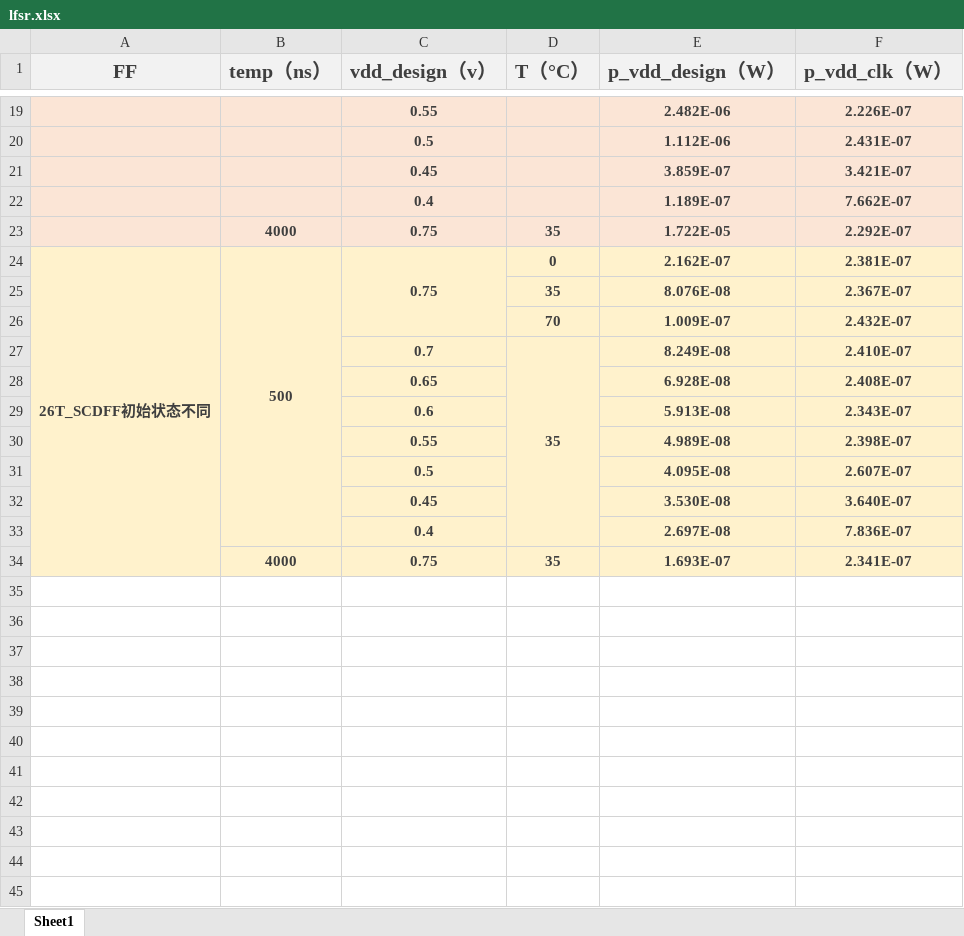
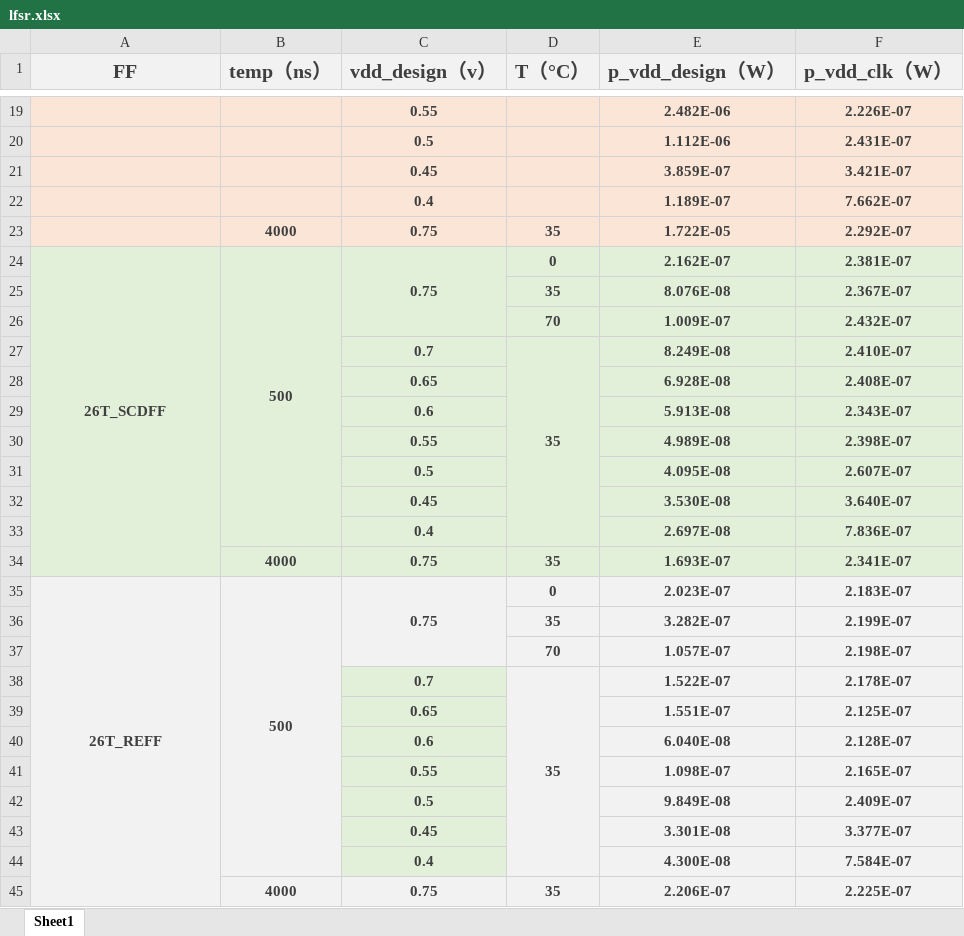
Before and after one commit to ZZJ34/digital_integrated_circuits_homework, an Excel workbook: proj_1/data/lfsr.xlsx, sheet Sheet1, drawn as a sheet; only a part is shown, gaps mark what is left out; values as stored, in another font and other column widths than the file's, no borders; the diff names each change by its address in the sheet, - before the commit and + after, or states it on an @@ line.

Commit message:
增加26T_REFF

```diff
--- a/proj_1/data/lfsr.xlsx (sheet Sheet1)
+++ b/proj_1/data/lfsr.xlsx (sheet Sheet1)
-A24 (FF): 26T_SCDFF初始状态不同
+A24 (FF): 26T_SCDFF
-A24:F34 fill: #FFF2CC
+A24:F34 fill: #E2F0D9
+row 35: 26T_REFF | 500 | 0.75 | 0 | 2.023E-07 | 2.183E-07
+row 36:  |  |  | 35 | 3.282E-07 | 2.199E-07
+row 37:  |  |  | 70 | 1.057E-07 | 2.198E-07
+row 38:  |  | 0.7 | 35 | 1.522E-07 | 2.178E-07
+row 39:  |  | 0.65 |  | 1.551E-07 | 2.125E-07
+row 40:  |  | 0.6 |  | 6.040E-08 | 2.128E-07
+row 41:  |  | 0.55 |  | 1.098E-07 | 2.165E-07
+row 42:  |  | 0.5 |  | 9.849E-08 | 2.409E-07
+row 43:  |  | 0.45 |  | 3.301E-08 | 3.377E-07
+row 44:  |  | 0.4 |  | 4.300E-08 | 7.584E-07
+row 45:  | 4000 | 0.75 | 35 | 2.206E-07 | 2.225E-07
```
Also changed, not shown: 9 other files.
